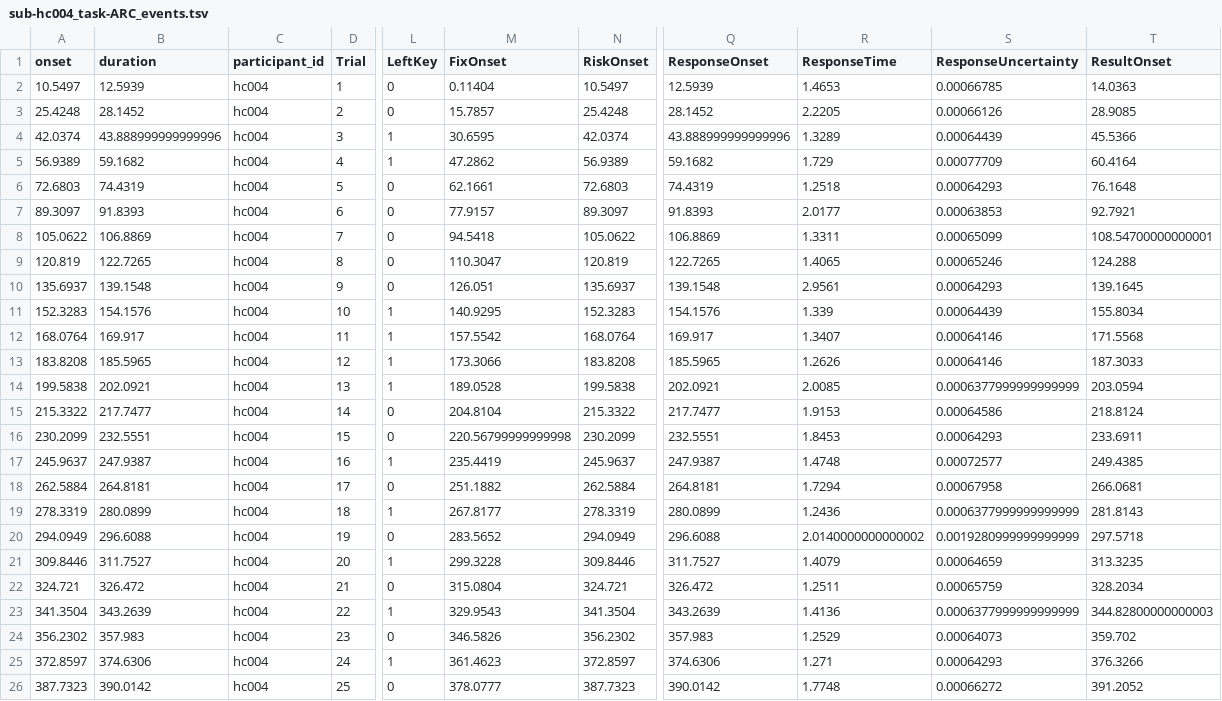
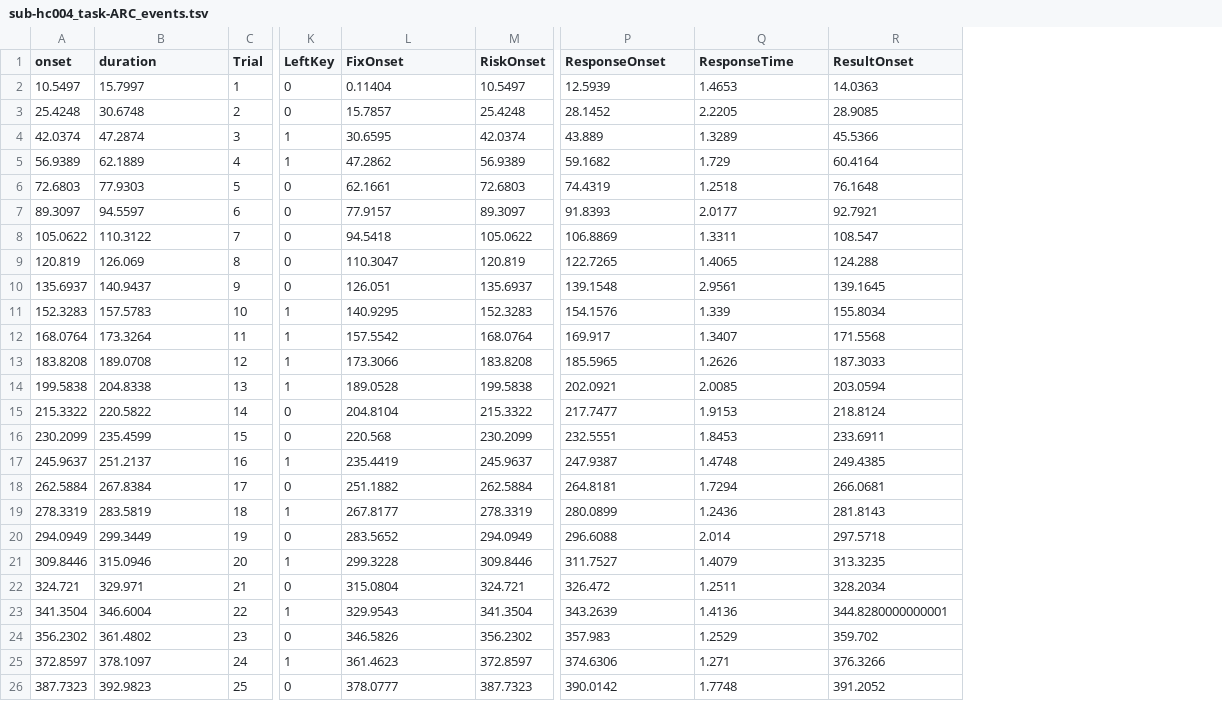
Before and after one commit to OpenNeuroDatasets-JSONLD/ds001814, a TSV file: sub-hc004/func/sub-hc004_task-ARC_events.tsv, drawn as a sheet; only a part is shown, gaps mark what is left out; removed rows and columns are numbered as before the commit, all else as after; the diff covers the shown part only; the diff names each change by its address in the sheet, - before the commit and + after, or states it on an @@ line.

Commit message:
[DATALAD] added content

```diff
--- a/sub-hc004/func/sub-hc004_task-ARC_events.tsv
+++ b/sub-hc004/func/sub-hc004_task-ARC_events.tsv
-column C (participant_id), rows 2-26: all hc004
-column S (ResponseUncertainty), rows 2-26: 0.00066785 | 0.00066126 | 0.00064439 | 0.00077709 | 0.00064293 | 0.00063853 | 0.00065099 | 0.00065246 | 0.00064293 | 0.00064439 | 0.00064146 | 0.00064146 | 0.0006377999999999999 | 0.00064586 | 0.00064293 | 0.00072577 | 0.00067958 | 0.0006377999999999999 | 0.0019280999999999999 | 0.00064659 | 0.00065759 | 0.0006377999999999999 | 0.00064073 | 0.00064293 | 0.00066272
-B2 (duration): 12.5939
+B2 (duration): 15.7997
-B3 (duration): 28.1452
+B3 (duration): 30.6748
-B4 (duration): 43.888999999999996
+B4 (duration): 47.2874
-P4 (ResponseOnset): 43.888999999999996
+P4 (ResponseOnset): 43.889
-B5 (duration): 59.1682
+B5 (duration): 62.1889
-B6 (duration): 74.4319
+B6 (duration): 77.9303
-B7 (duration): 91.8393
+B7 (duration): 94.5597
-B8 (duration): 106.8869
+B8 (duration): 110.3122
-R8 (ResultOnset): 108.54700000000001
+R8 (ResultOnset): 108.547
-B9 (duration): 122.7265
+B9 (duration): 126.069
-B10 (duration): 139.1548
+B10 (duration): 140.9437
-B11 (duration): 154.1576
+B11 (duration): 157.5783
-B12 (duration): 169.917
+B12 (duration): 173.3264
-B13 (duration): 185.5965
+B13 (duration): 189.0708
-B14 (duration): 202.0921
+B14 (duration): 204.8338
-B15 (duration): 217.7477
+B15 (duration): 220.5822
-B16 (duration): 232.5551
+B16 (duration): 235.4599
-L16 (FixOnset): 220.56799999999998
+L16 (FixOnset): 220.568
-B17 (duration): 247.9387
+B17 (duration): 251.2137
-B18 (duration): 264.8181
+B18 (duration): 267.8384
-B19 (duration): 280.0899
+B19 (duration): 283.5819
-B20 (duration): 296.6088
+B20 (duration): 299.3449
-Q20 (ResponseTime): 2.0140000000000002
+Q20 (ResponseTime): 2.014
-B21 (duration): 311.7527
+B21 (duration): 315.0946
-B22 (duration): 326.472
+B22 (duration): 329.971
-B23 (duration): 343.2639
+B23 (duration): 346.6004
-R23 (ResultOnset): 344.82800000000003
+R23 (ResultOnset): 344.8280000000001
-B24 (duration): 357.983
+B24 (duration): 361.4802
-B25 (duration): 374.6306
+B25 (duration): 378.1097
-B26 (duration): 390.0142
+B26 (duration): 392.9823
```
Also changed, not shown: 90 edited cells elsewhere in this file.
